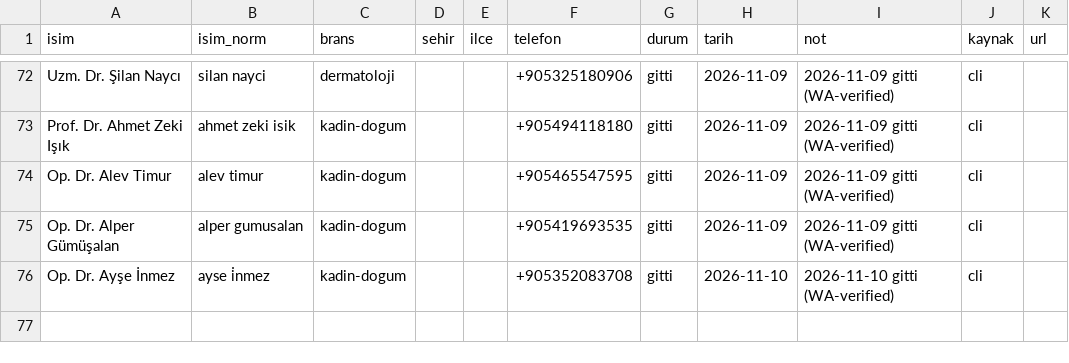
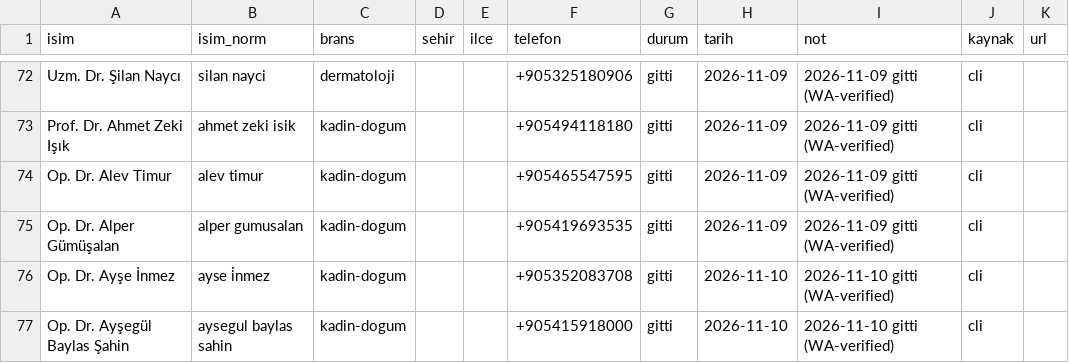
Before and after one commit to dreamturkiye/notya-ai, a CSV file: docs/growth/tr-outreach-ledger.csv, drawn as a sheet; only a part is shown, gaps mark what is left out.

```diff
--- a/docs/growth/tr-outreach-ledger.csv
+++ b/docs/growth/tr-outreach-ledger.csv
@@ -76 +76,2 @@ Op. Dr. Alper Gümüşalan,alper gumusalan,kadin-dogum,,,+905419693535,gitti,202
 Op. Dr. Ayşe İnmez,ayse i̇nmez,kadin-dogum,,,+905352083708,gitti,2026-11-10,2026-11-10 gitti (WA-verified),cli,
+Op. Dr. Ayşegül Baylas Şahin,aysegul baylas sahin,kadin-dogum,,,+905415918000,gitti,2026-11-10,2026-11-10 gitti (WA-verified),cli,
```
Also changed, not shown: docs/growth/tr-whatsapp-wave4.csv, 2 other files.
